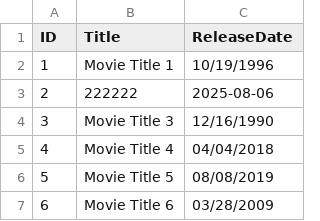
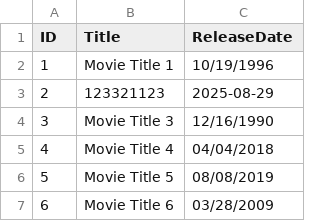
Before and after one commit to RadostinStAtanasov/Movie-Casting-Analyzer-Web-App, a CSV file: backend/data/movies.csv, drawn as a sheet; only a part is shown.

```diff
--- a/backend/data/movies.csv
+++ b/backend/data/movies.csv
@@ -2,3 +2,3 @@ ID,Title,ReleaseDate
 1,Movie Title 1,10/19/1996
-2,222222,2025-08-06
+2,123321123,2025-08-29
 3,Movie Title 3,12/16/1990
```
Also changed, not shown: 5 other files.
